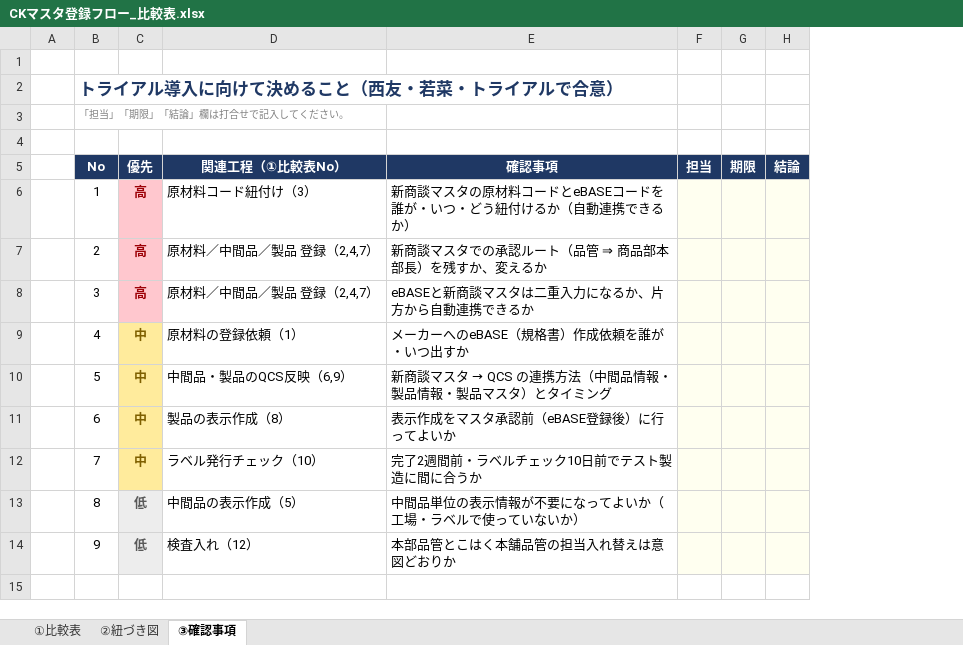
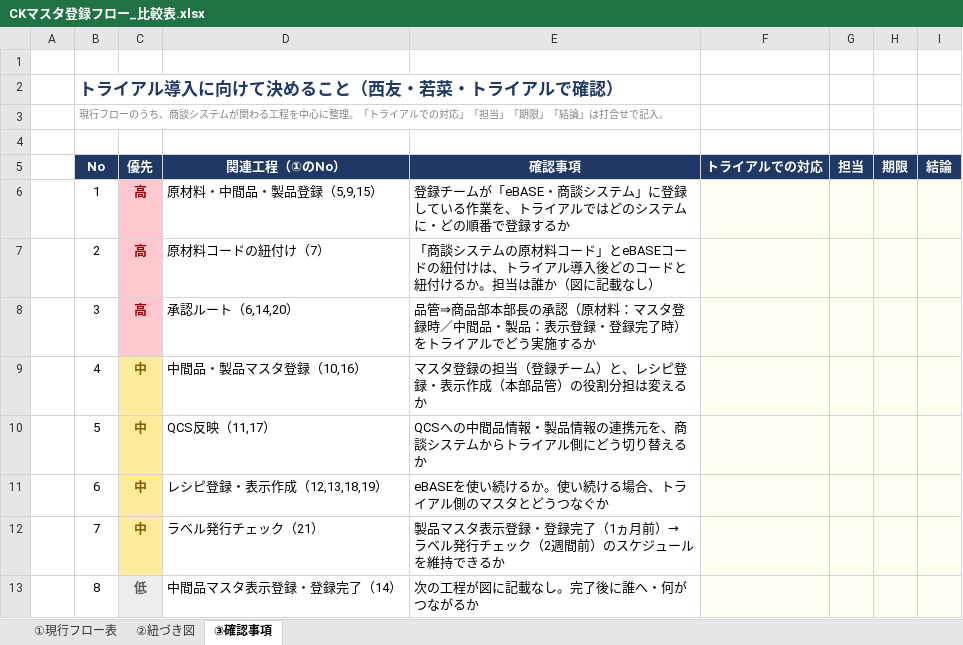
Before and after one commit to tanakashuhei-dotcom/shuhei0208, an Excel workbook: 西友若菜_CKマスタ登録/CKマスタ登録フロー_比較表.xlsx, sheet ③確認事項, drawn as a sheet; values as stored, in another font and other column widths than the file's, no borders; removed rows and columns are numbered as before the commit, all else as after; the diff names each change by its address in the sheet, - before the commit and + after, or states it on an @@ line.

```diff
--- a/西友若菜_CKマスタ登録/CKマスタ登録フロー_比較表.xlsx (sheet ③確認事項)
+++ b/西友若菜_CKマスタ登録/CKマスタ登録フロー_比較表.xlsx (sheet ③確認事項)
-sheet tab: ①比較表
+sheet tab: ①現行フロー表
-column D (関連工程（①比較表No）), rows 6-13: 原材料コード紐付け（3） | 原材料／中間品／製品 登録（2,4,7） | 原材料／中間品／製品 登録（2,4,7） | 原材料の登録依頼（1） | 中間品・製品のQCS反映（6,9） | 製品の表示作成（8） | ラベル発行チェック（10） | 中間品の表示作成（5）
+column D (関連工程（①のNo）), rows 6-13: 原材料・中間品・製品登録（5,9,15） | 原材料コードの紐付け（7） | 承認ルート（6,14,20） | 中間品・製品マスタ登録（10,16） | QCS反映（11,17） | レシピ登録・表示作成（12,13,18,19） | ラベル発行チェック（21） | 中間品マスタ表示登録・登録完了（14）
+column F (トライアルでの対応), empty
-B2 (No): トライアル導入に向けて決めること（西友・若菜・トライアルで合意）
+B2 (No): トライアル導入に向けて決めること（西友・若菜・トライアルで確認）
-B3 (No): 「担当」「期限」「結論」欄は打合せで記入してください。
+B3 (No): 現行フローのうち、商談システムが関わる工程を中心に整理。「トライアルでの対応」「担当」「期限」「結論」は打合せで記入。
-E6 (確認事項): 新商談マスタの原材料コードとeBASEコードを誰が・いつ・どう紐付けるか（自動連携できるか）
+E6 (確認事項): 登録チームが「eBASE・商談システム」に登録している作業を、トライアルではどのシステムに・どの順番で登録するか
-E7 (確認事項): 新商談マスタでの承認ルート（品管 ⇒ 商品部本部長）を残すか、変えるか
+E7 (確認事項): 「商談システムの原材料コード」とeBASEコードの紐付けは、トライアル導入後どのコードと紐付けるか。担当は誰か（図に記載なし）
-E8 (確認事項): eBASEと新商談マスタは二重入力になるか、片方から自動連携できるか
+E8 (確認事項): 品管⇒商品部本部長の承認（原材料：マスタ登録時／中間品・製品：表示登録・登録完了時）をトライアルでどう実施するか
-E9 (確認事項): メーカーへのeBASE（規格書）作成依頼を誰が・いつ出すか
+E9 (確認事項): マスタ登録の担当（登録チーム）と、レシピ登録・表示作成（本部品管）の役割分担は変えるか
@@ E10 (確認事項): 新商談マスタ → QCS の連携方法（中間品情報・製品情報・製品マスタ）とタイミング → QCSへの中間品情報・製品情報の連携元を、商談システムからトライアル側にどう切り替えるか @@
-E11 (確認事項): 表示作成をマスタ承認前（eBASE登録後）に行ってよいか
+E11 (確認事項): eBASEを使い続けるか。使い続ける場合、トライアル側のマスタとどうつなぐか
-E12 (確認事項): 完了2週間前・ラベルチェック10日前でテスト製造に間に合うか
+E12 (確認事項): 製品マスタ表示登録・登録完了（1ヵ月前）→ ラベル発行チェック（2週間前）のスケジュールを維持できるか
-E13 (確認事項): 中間品単位の表示情報が不要になってよいか（工場・ラベルで使っていないか）
+E13 (確認事項): 次の工程が図に記載なし。完了後に誰へ・何がつながるか
-row 14:  | 9 | 低 | 検査入れ（12） | 本部品管とこはく本舗品管の担当入れ替えは意図どおりか
```
Also changed, not shown: sheet ①現行フロー表, sheet ②紐づき図.
